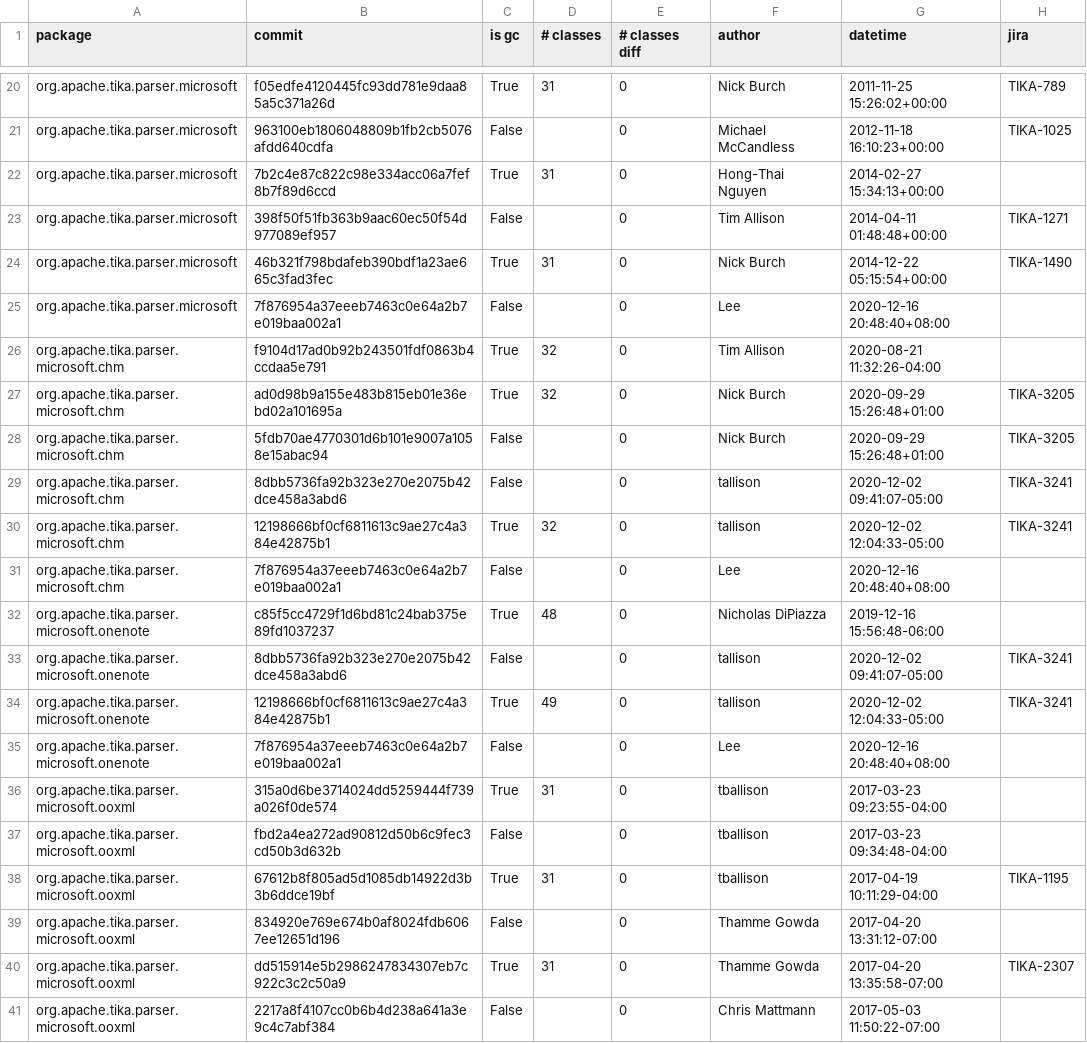
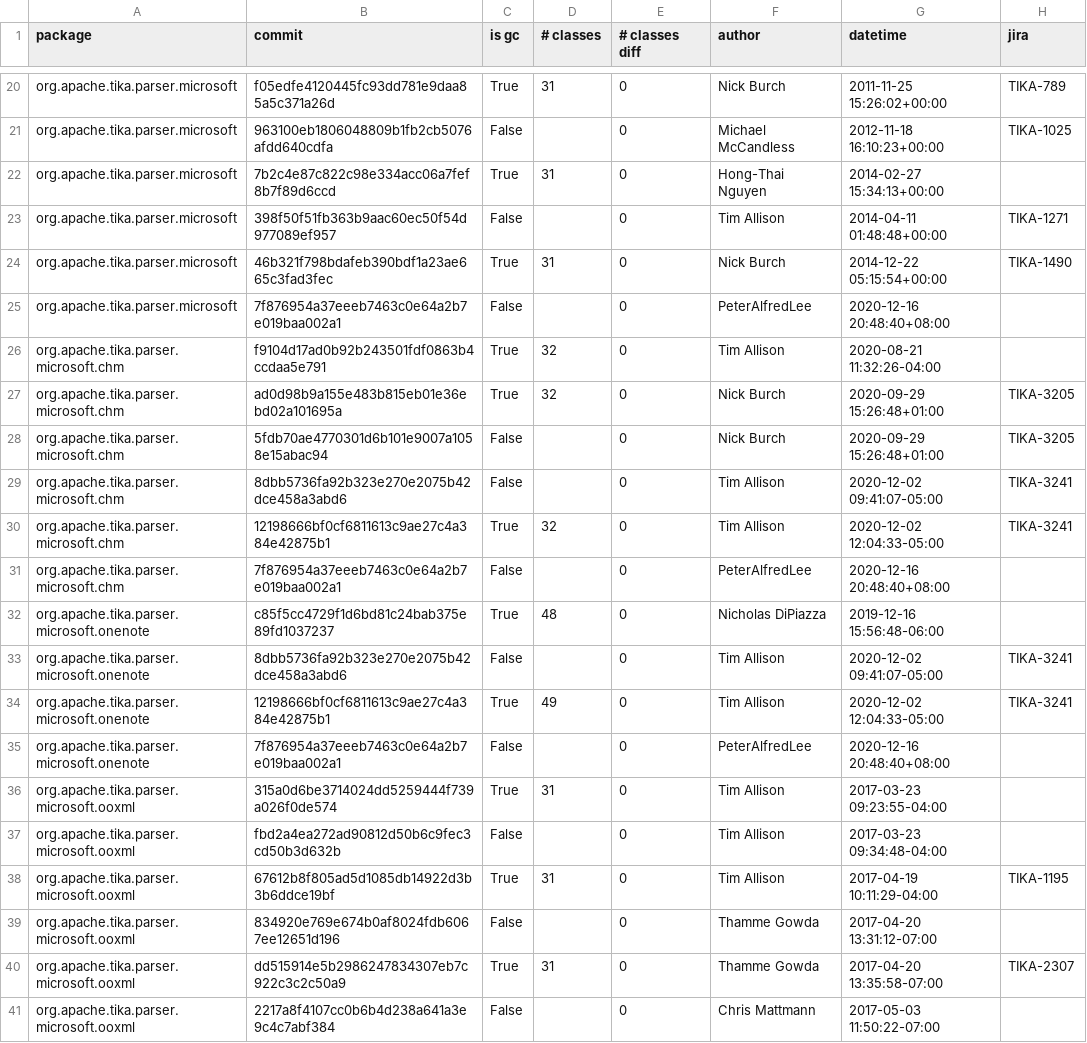
Before and after one commit to dunnkers/god-components, a CSV file: output/diffs_isgc.csv, drawn as a sheet; only a part is shown, gaps mark what is left out; the diff covers the shown part only.

Commit message:
Make authormap.csv

```diff
--- a/output/diffs_isgc.csv
+++ b/output/diffs_isgc.csv
@@ -24,3 +24,3 @@ org.apache.tika.parser.microsoft,398f50f51fb363b9aac60ec50f54d977089ef957,False,
 org.apache.tika.parser.microsoft,46b321f798bdafeb390bdf1a23ae665c3fad3fec,True,31,0,Nick Burch,2014-12-22 05:15:54+00:00,TIKA-1490
-org.apache.tika.parser.microsoft,7f876954a37eeeb7463c0e64a2b7e019baa002a1,False,,0,Lee,2020-12-16 20:48:40+08:00,
+org.apache.tika.parser.microsoft,7f876954a37eeeb7463c0e64a2b7e019baa002a1,False,,0,PeterAlfredLee,2020-12-16 20:48:40+08:00,
 org.apache.tika.parser.microsoft.chm,f9104d17ad0b92b243501fdf0863b4ccdaa5e791,True,32,0,Tim Allison,2020-08-21 11:32:26-04:00,
@@ -28,12 +28,12 @@ org.apache.tika.parser.microsoft.chm,ad0d98b9a155e483b815eb01e36ebd02a101695a,Tr
 org.apache.tika.parser.microsoft.chm,5fdb70ae4770301d6b101e9007a1058e15abac94,False,,0,Nick Burch,2020-09-29 15:26:48+01:00,TIKA-3205
-org.apache.tika.parser.microsoft.chm,8dbb5736fa92b323e270e2075b42dce458a3abd6,False,,0,tallison,2020-12-02 09:41:07-05:00,TIKA-3241
-org.apache.tika.parser.microsoft.chm,12198666bf0cf6811613c9ae27c4a384e42875b1,True,32,0,tallison,2020-12-02 12:04:33-05:00,TIKA-3241
-org.apache.tika.parser.microsoft.chm,7f876954a37eeeb7463c0e64a2b7e019baa002a1,False,,0,Lee,2020-12-16 20:48:40+08:00,
+org.apache.tika.parser.microsoft.chm,8dbb5736fa92b323e270e2075b42dce458a3abd6,False,,0,Tim Allison,2020-12-02 09:41:07-05:00,TIKA-3241
+org.apache.tika.parser.microsoft.chm,12198666bf0cf6811613c9ae27c4a384e42875b1,True,32,0,Tim Allison,2020-12-02 12:04:33-05:00,TIKA-3241
+org.apache.tika.parser.microsoft.chm,7f876954a37eeeb7463c0e64a2b7e019baa002a1,False,,0,PeterAlfredLee,2020-12-16 20:48:40+08:00,
 org.apache.tika.parser.microsoft.onenote,c85f5cc4729f1d6bd81c24bab375e89fd1037237,True,48,0,Nicholas DiPiazza,2019-12-16 15:56:48-06:00,
-org.apache.tika.parser.microsoft.onenote,8dbb5736fa92b323e270e2075b42dce458a3abd6,False,,0,tallison,2020-12-02 09:41:07-05:00,TIKA-3241
-org.apache.tika.parser.microsoft.onenote,12198666bf0cf6811613c9ae27c4a384e42875b1,True,49,0,tallison,2020-12-02 12:04:33-05:00,TIKA-3241
-org.apache.tika.parser.microsoft.onenote,7f876954a37eeeb7463c0e64a2b7e019baa002a1,False,,0,Lee,2020-12-16 20:48:40+08:00,
-org.apache.tika.parser.microsoft.ooxml,315a0d6be3714024dd5259444f739a026f0de574,True,31,0,tballison,2017-03-23 09:23:55-04:00,
-org.apache.tika.parser.microsoft.ooxml,fbd2a4ea272ad90812d50b6c9fec3cd50b3d632b,False,,0,tballison,2017-03-23 09:34:48-04:00,
-org.apache.tika.parser.microsoft.ooxml,67612b8f805ad5d1085db14922d3b3b6ddce19bf,True,31,0,tballison,2017-04-19 10:11:29-04:00,TIKA-1195
+org.apache.tika.parser.microsoft.onenote,8dbb5736fa92b323e270e2075b42dce458a3abd6,False,,0,Tim Allison,2020-12-02 09:41:07-05:00,TIKA-3241
+org.apache.tika.parser.microsoft.onenote,12198666bf0cf6811613c9ae27c4a384e42875b1,True,49,0,Tim Allison,2020-12-02 12:04:33-05:00,TIKA-3241
+org.apache.tika.parser.microsoft.onenote,7f876954a37eeeb7463c0e64a2b7e019baa002a1,False,,0,PeterAlfredLee,2020-12-16 20:48:40+08:00,
+org.apache.tika.parser.microsoft.ooxml,315a0d6be3714024dd5259444f739a026f0de574,True,31,0,Tim Allison,2017-03-23 09:23:55-04:00,
+org.apache.tika.parser.microsoft.ooxml,fbd2a4ea272ad90812d50b6c9fec3cd50b3d632b,False,,0,Tim Allison,2017-03-23 09:34:48-04:00,
+org.apache.tika.parser.microsoft.ooxml,67612b8f805ad5d1085db14922d3b3b6ddce19bf,True,31,0,Tim Allison,2017-04-19 10:11:29-04:00,TIKA-1195
 org.apache.tika.parser.microsoft.ooxml,834920e769e674b0af8024fdb6067ee12651d196,False,,0,Thamme Gowda,2017-04-20 13:31:12-07:00,
```
Also changed, not shown: 24 edited cells elsewhere in this file, output/diffs_nclasses.csv, 2 other files.
